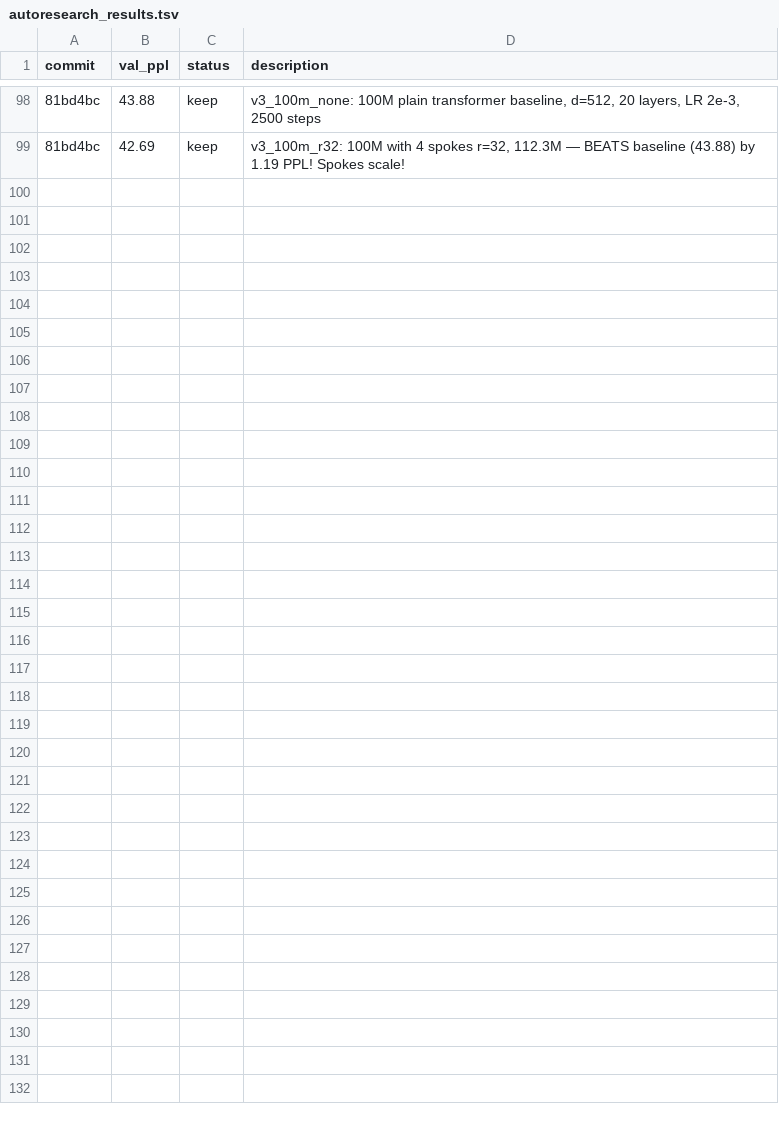
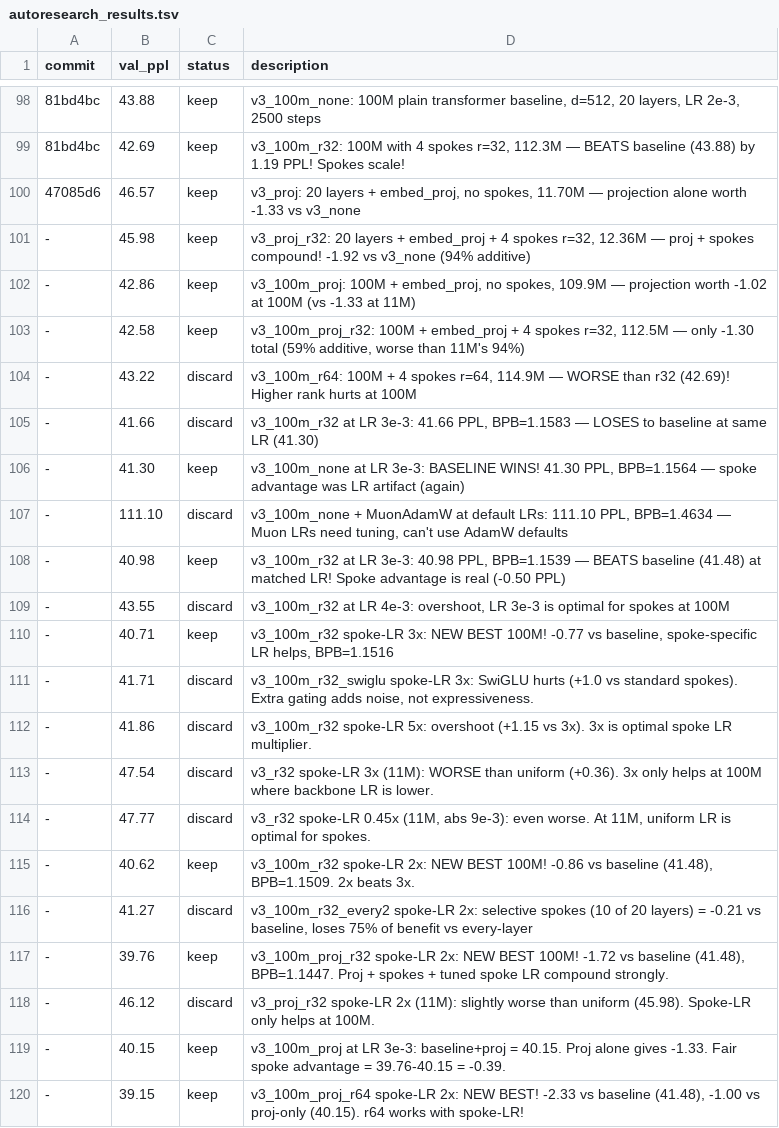
Before and after one commit to CalebisGross/felix-lm, a TSV file: autoresearch_results.tsv, drawn as a sheet; only a part is shown, gaps mark what is left out; the diff names each change by its address in the sheet, - before the commit and + after, or states it on an @@ line.

```diff
--- a/autoresearch_results.tsv
+++ b/autoresearch_results.tsv
+row 100: 47085d6 | 46.57 | keep | v3_proj: 20 layers + embed_proj, no spokes, 11.70M — projection alone worth -1.33 vs v3_none
+row 101: - | 45.98 | keep | v3_proj_r32: 20 layers + embed_proj + 4 spokes r=32, 12.36M — proj + spokes compound! -1.92 vs v3_none (94% additive)
+row 102: - | 42.86 | keep | v3_100m_proj: 100M + embed_proj, no spokes, 109.9M — projection worth -1.02 at 100M (vs -1.33 at 11M)
+row 103: - | 42.58 | keep | v3_100m_proj_r32: 100M + embed_proj + 4 spokes r=32, 112.5M — only -1.30 total (59% additive, worse than 11M's 94%)
+row 104: - | 43.22 | discard | v3_100m_r64: 100M + 4 spokes r=64, 114.9M — WORSE than r32 (42.69)! Higher rank hurts at 100M
+row 105: - | 41.66 | discard | v3_100m_r32 at LR 3e-3: 41.66 PPL, BPB=1.1583 — LOSES to baseline at same LR (41.30)
+row 106: - | 41.30 | keep | v3_100m_none at LR 3e-3: BASELINE WINS! 41.30 PPL, BPB=1.1564 — spoke advantage was LR artifact (again)
+row 107: - | 111.10 | discard | v3_100m_none + MuonAdamW at default LRs: 111.10 PPL, BPB=1.4634 — Muon LRs need tuning, can't use AdamW defaults
+row 108: - | 40.98 | keep | v3_100m_r32 at LR 3e-3: 40.98 PPL, BPB=1.1539 — BEATS baseline (41.48) at matched LR! Spoke advantage is real (-0.50 PPL)
+row 109: - | 43.55 | discard | v3_100m_r32 at LR 4e-3: overshoot, LR 3e-3 is optimal for spokes at 100M
+row 110: - | 40.71 | keep | v3_100m_r32 spoke-LR 3x: NEW BEST 100M! -0.77 vs baseline, spoke-specific LR helps, BPB=1.1516
+row 111: - | 41.71 | discard | v3_100m_r32_swiglu spoke-LR 3x: SwiGLU hurts (+1.0 vs standard spokes). Extra gating adds noise, not expressiveness.
+row 112: - | 41.86 | discard | v3_100m_r32 spoke-LR 5x: overshoot (+1.15 vs 3x). 3x is optimal spoke LR multiplier.
+row 113: - | 47.54 | discard | v3_r32 spoke-LR 3x (11M): WORSE than uniform (+0.36). 3x only helps at 100M where backbone LR is lower.
+row 114: - | 47.77 | discard | v3_r32 spoke-LR 0.45x (11M, abs 9e-3): even worse. At 11M, uniform LR is optimal for spokes.
+row 115: - | 40.62 | keep | v3_100m_r32 spoke-LR 2x: NEW BEST 100M! -0.86 vs baseline (41.48), BPB=1.1509. 2x beats 3x.
+row 116: - | 41.27 | discard | v3_100m_r32_every2 spoke-LR 2x: selective spokes (10 of 20 layers) = -0.21 vs baseline, loses 75% of benefit vs every-layer
+row 117: - | 39.76 | keep | v3_100m_proj_r32 spoke-LR 2x: NEW BEST 100M! -1.72 vs baseline (41.48), BPB=1.1447. Proj + spokes + tuned spoke LR compound strongly.
+row 118: - | 46.12 | discard | v3_proj_r32 spoke-LR 2x (11M): slightly worse than uniform (45.98). Spoke-LR only helps at 100M.
+row 119: - | 40.15 | keep | v3_100m_proj at LR 3e-3: baseline+proj = 40.15. Proj alone gives -1.33. Fair spoke advantage = 39.76-40.15 = -0.39.
+row 120: - | 39.15 | keep | v3_100m_proj_r64 spoke-LR 2x: NEW BEST! -2.33 vs baseline (41.48), -1.00 vs proj-only (40.15). r64 works with spoke-LR!
```
Also changed, not shown: 11 other files.
